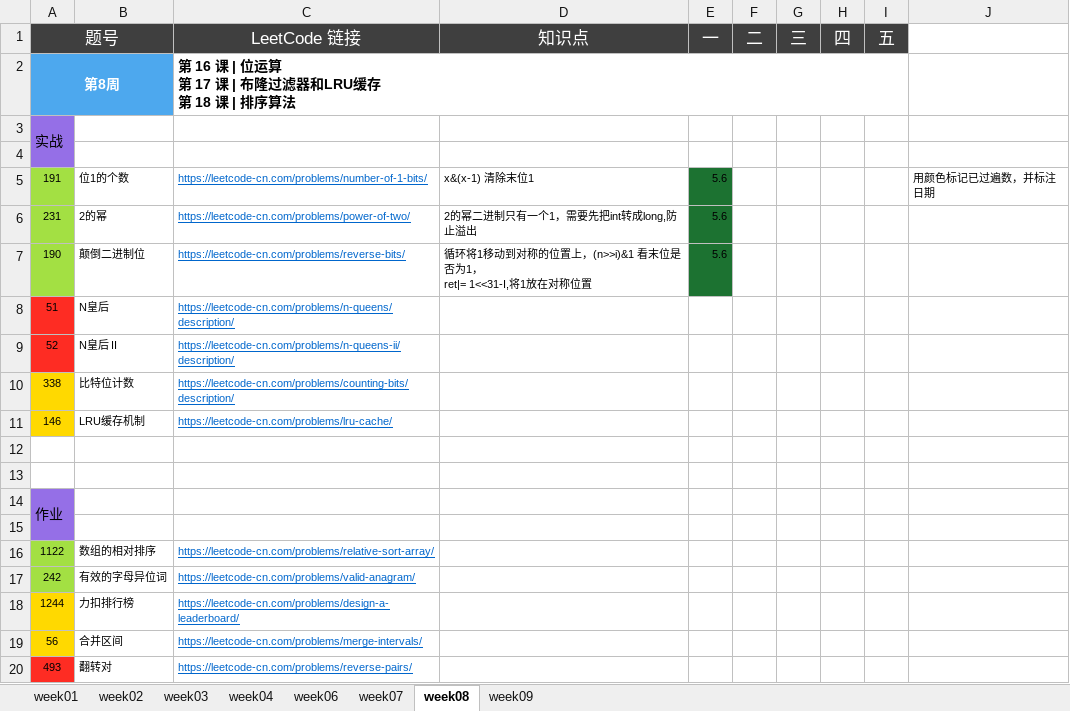
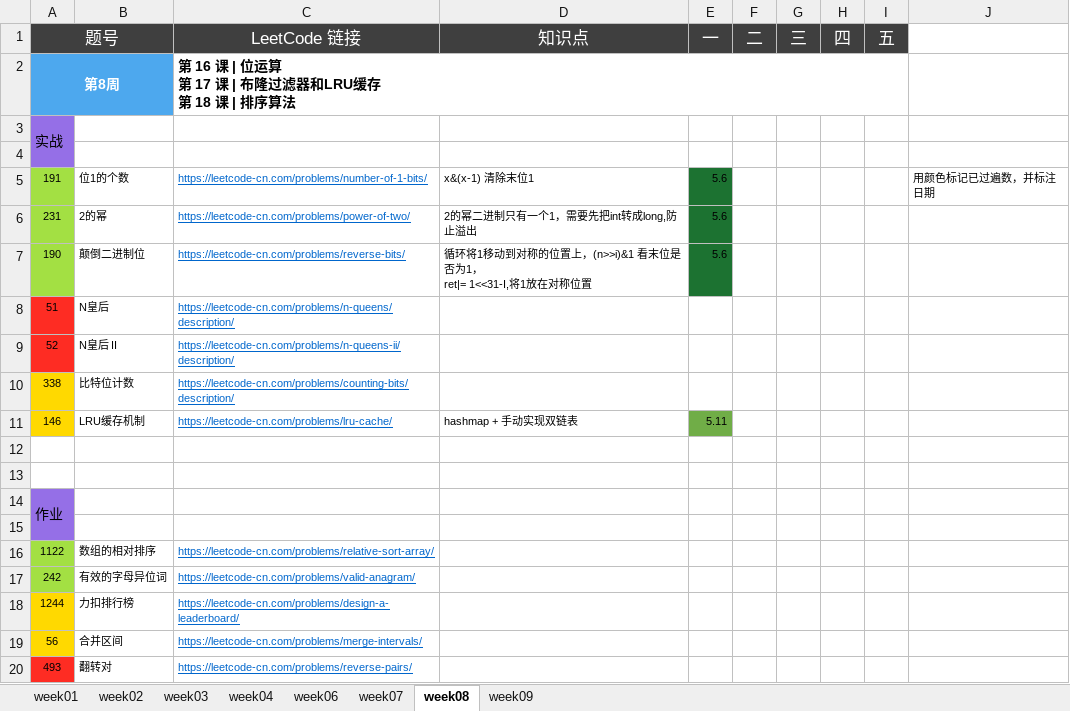
Before and after one commit to Quan-heng/LeetCodeTraining, an Excel workbook: 算法24期-五毒神掌练习.xlsx, sheet week08, drawn as a sheet; values as stored, in another font and other column widths than the file's, no borders; the diff names each change by its address in the sheet, - before the commit and + after, or states it on an @@ line.

Commit message:
五毒

```diff
--- a/算法24期-五毒神掌练习.xlsx (sheet week08)
+++ b/算法24期-五毒神掌练习.xlsx (sheet week08)
-D11 (知识点): (empty)
+D11 (知识点): hashmap + 手动实现双链表
-E11 (一): (empty)
+E11 (一): 5.11
-E11 fill: none
+E11 fill: #70AD47
```
Also changed, not shown: charts or pictures.
